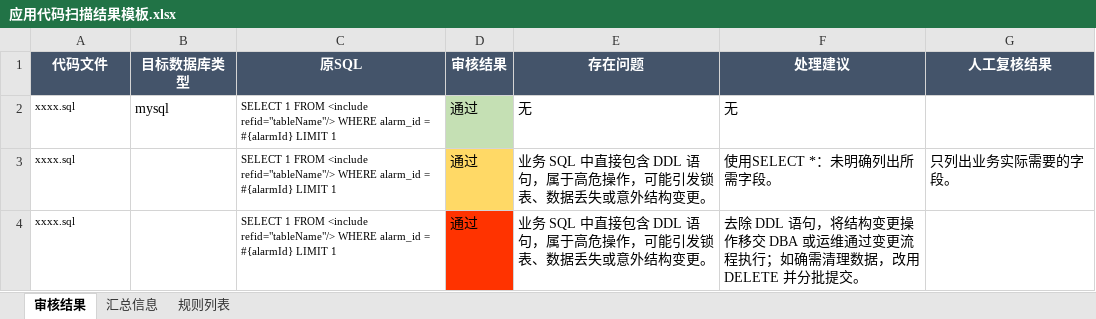
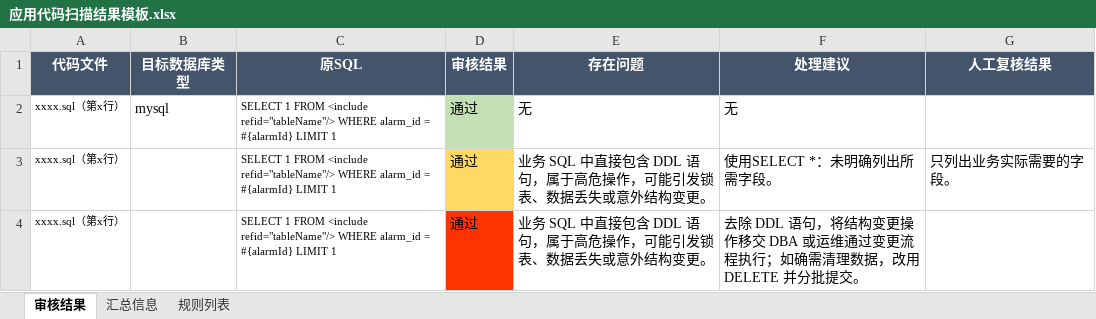
Before and after one commit to sunset2131/SQL_audit, an Excel workbook: sql-audit/assets/应用代码扫描结果模板.xlsx, sheet 审核结果, drawn as a sheet; values as stored, in another font and other column widths than the file's, no borders; the diff names each change by its address in the sheet, - before the commit and + after, or states it on an @@ line.

```diff
--- a/sql-audit/assets/应用代码扫描结果模板.xlsx (sheet 审核结果)
+++ b/sql-audit/assets/应用代码扫描结果模板.xlsx (sheet 审核结果)
-A2:A4 (代码文件): xxxx.sql
+A2:A4 (代码文件): xxxx.sql（第x行）
```
Also changed, not shown: 6 other files.
